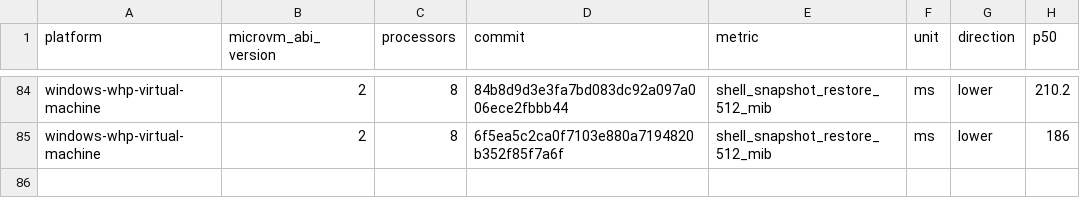
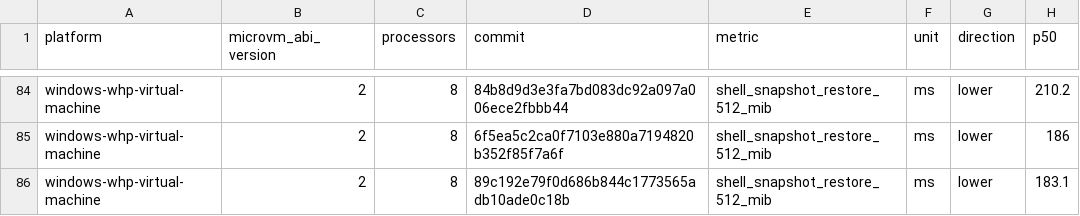
Before and after one commit to STUNSLAP/llllllllIl, a CSV file: data/windows-whp-virtual-machine-microvm-v2-8vcpu.csv, drawn as a sheet; only a part is shown, gaps mark what is left out; the diff names each change by its address in the sheet, - before the commit and + after, or states it on an @@ line.

```diff
--- a/data/windows-whp-virtual-machine-microvm-v2-8vcpu.csv
+++ b/data/windows-whp-virtual-machine-microvm-v2-8vcpu.csv
+row 86: windows-whp-virtual-machine | 2 | 8 | 89c192e79f0d686b844c1773565adb10ade0c18b | shell_snapshot_restore_512_mib | ms | lower | 183.1
```
Also changed, not shown: data/linux-kvm-virtual-machine-microvm-v2-1vcpu.csv, data/linux-mshv-virtual-machine-microvm-v2-1vcpu.csv, 9 other files.
